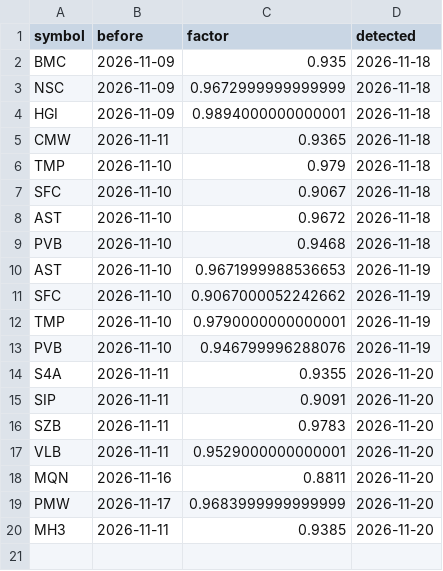
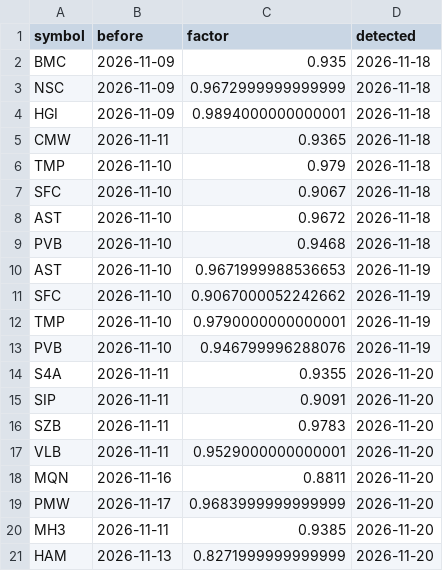
Before and after one commit to nhipnk/Liquisense, a CSV file: data/dieu_chinh_gia.csv, drawn as a sheet; the diff names each change by its address in the sheet, - before the commit and + after, or states it on an @@ line.

```diff
--- a/data/dieu_chinh_gia.csv
+++ b/data/dieu_chinh_gia.csv
+row 21: HAM | 2026-11-13 | 0.8271999999999999 | 2026-11-20
```
Also changed, not shown: data/chat_luong_du_lieu.csv, data/job_runs.csv, 3 other files.
